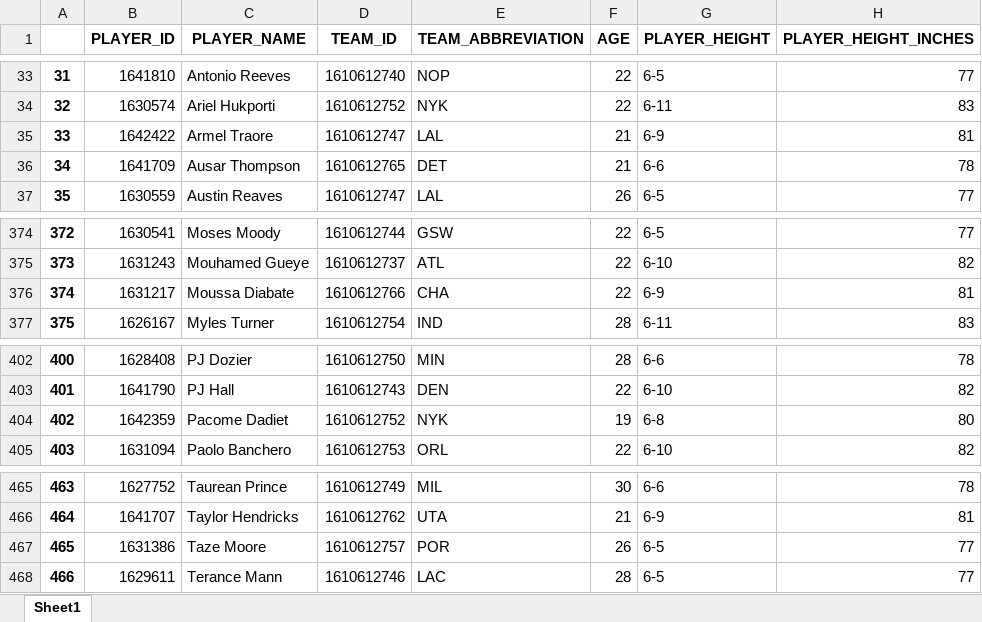
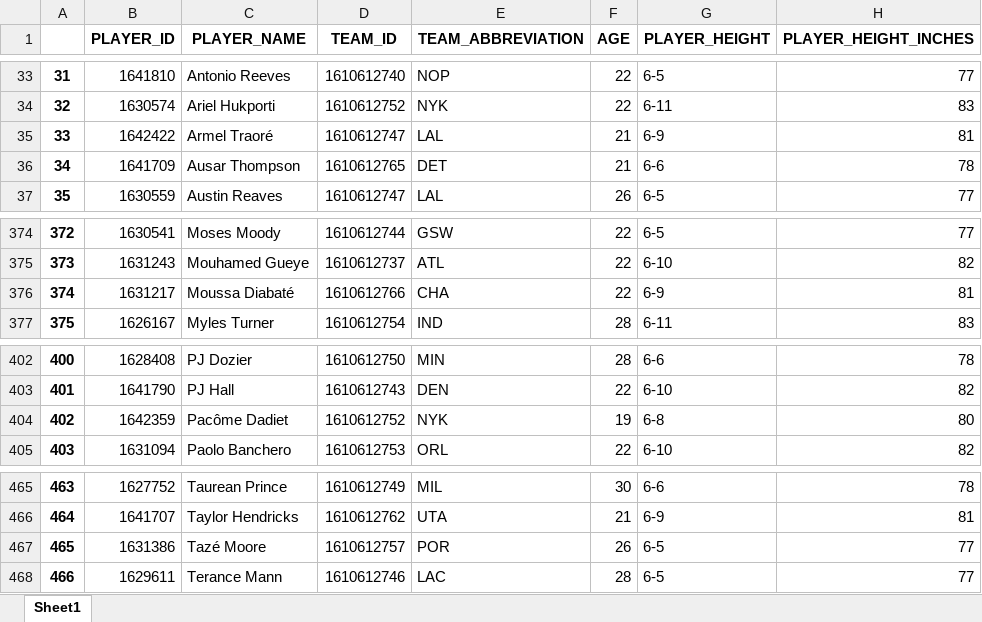
Before and after one commit to ansh-mujral/nbapreds, an Excel workbook: Players_Data.xlsx, sheet Sheet1, drawn as a sheet; only a part is shown, gaps mark what is left out; values as stored, in another font and other column widths than the file's, no borders; the diff names each change by its address in the sheet, - before the commit and + after, or states it on an @@ line.

```diff
--- a/Players_Data.xlsx (sheet Sheet1)
+++ b/Players_Data.xlsx (sheet Sheet1)
-C35 (PLAYER_NAME): Armel Traore
+C35 (PLAYER_NAME): Armel Traoré
-C376 (PLAYER_NAME): Moussa Diabate
+C376 (PLAYER_NAME): Moussa Diabaté
-C404 (PLAYER_NAME): Pacome Dadiet
+C404 (PLAYER_NAME): Pacôme Dadiet
-C467 (PLAYER_NAME): Taze Moore
+C467 (PLAYER_NAME): Tazé Moore
```
Also changed, not shown: master_CSV.xlsx, teamstats_.xlsx, 3 other files.
